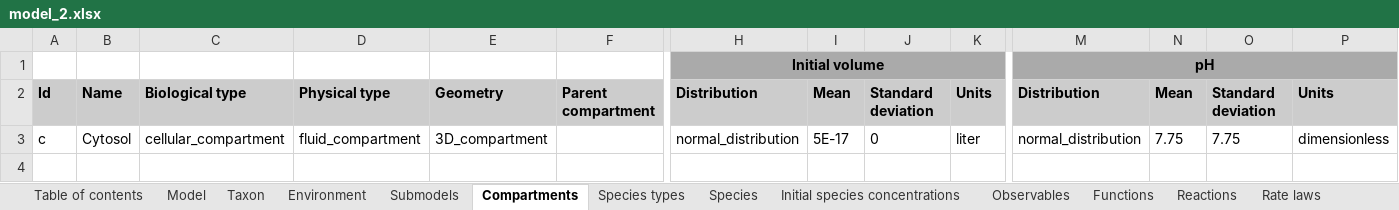
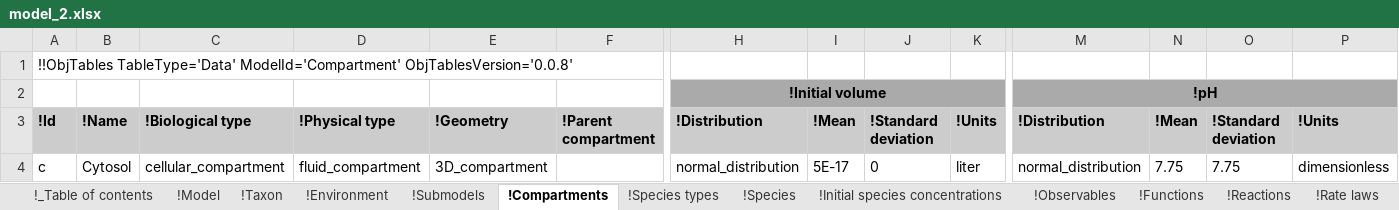
Before and after one commit to KarrLab/rand_wc_model_gen, an Excel workbook: rand_wc_model_gen/model_gen/model_2.xlsx, sheet !Compartments, drawn as a sheet; only a part is shown, gaps mark what is left out; values as stored, in another font and other column widths than the file's, no borders; addresses are those after the commit; rows hold the shown columns only; the diff covers the shown part only; the diff names each change by its address in the sheet, - before the commit and + after, or states it on an @@ line.

Commit message:
updating for obj_tables

```diff
--- a/rand_wc_model_gen/model_gen/model_2.xlsx (sheet !Compartments)
+++ b/rand_wc_model_gen/model_gen/model_2.xlsx (sheet !Compartments)
-sheet tab: Table of contents
+sheet tab: !_Table of contents
-sheet tab: Model
+sheet tab: !Model
-sheet tab: Taxon
+sheet tab: !Taxon
-sheet tab: Environment
+sheet tab: !Environment
-sheet tab: Submodels
+sheet tab: !Submodels
-sheet tab: Compartments
+sheet tab: !Compartments
-sheet tab: Species types
+sheet tab: !Species types
-sheet tab: Species
+sheet tab: !Species
-sheet tab: Initial species concentrations
+sheet tab: !Initial species concentrations
-sheet tab: Observables
+sheet tab: !Observables
-sheet tab: Functions
+sheet tab: !Functions
-sheet tab: Reactions
+sheet tab: !Reactions
-sheet tab: Rate laws
+sheet tab: !Rate laws
+row 1: !!ObjTables TableType='Data' ModelId='Compartment' ObjTablesVersion='0.0.8'
-H2 (!Distribution): Initial volume
+H2 (!Distribution): !Initial volume
-I2:K2 fill: #CCCCCC
+I2:K2 fill: none
-M2 (!Distribution): pH
+M2 (!Distribution): !pH
-N2:P2 fill: #CCCCCC
+N2:P2 fill: none
-A3: Id
+A3: !Id
-B3: Name
+B3: !Name
-C3: Biological type
+C3: !Biological type
-D3: Physical type
+D3: !Physical type
-E3: Geometry
+E3: !Geometry
-F3: Parent compartment
+F3: !Parent compartment
-H3: Distribution
+H3: !Distribution
-I3: Mean
+I3: !Mean
-J3: Standard deviation
+J3: !Standard deviation
-K3: Units
+K3: !Units
-M3: Distribution
+M3: !Distribution
-N3: Mean
+N3: !Mean
-O3: Standard deviation
+O3: !Standard deviation
-P3: Units
+P3: !Units
```
Also changed, not shown: 7 edited cells elsewhere in this sheet, sheet !Observations, sheet !References, sheet !Species types, sheet !Changes, sheet !Reactions, sheet !Conclusions, 17 more sheets, other sheet tabs, rand_wc_model_gen/model_gen/model.xlsx.
